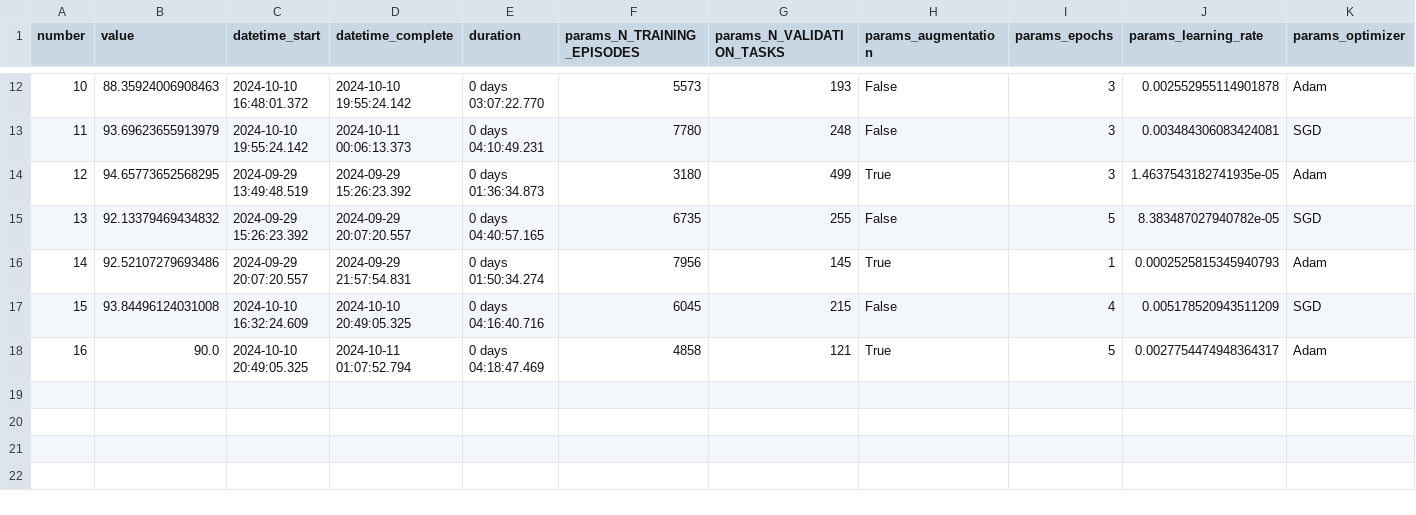
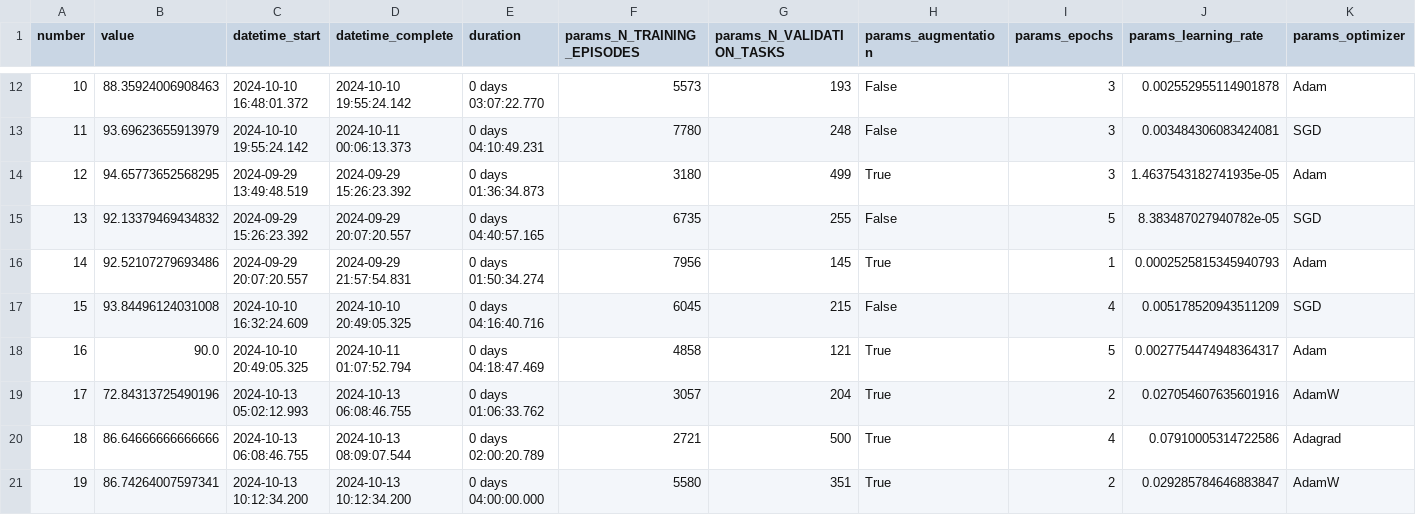
Before and after one commit to wildandr/optuna-databases, a CSV file: optuna_results.csv, drawn as a sheet; only a part is shown, gaps mark what is left out; rows hold the shown columns only; the diff names each change by its address in the sheet, - before the commit and + after, or states it on an @@ line.

Commit message:
Update optuna_results.csv

```diff
--- a/optuna_results.csv
+++ b/optuna_results.csv
+row 19: 17 | 72.84313725490196 | 2024-10-13 05:02:12.993 | 2024-10-13 06:08:46.755 | 0 days 01:06:33.762 | 3057 | 204 | True | 2 | 0.027054607635601916 | AdamW
+row 20: 18 | 86.64666666666666 | 2024-10-13 06:08:46.755 | 2024-10-13 08:09:07.544 | 0 days 02:00:20.789 | 2721 | 500 | True | 4 | 0.07910005314722586 | Adagrad
+row 21: 19 | 86.74264007597341 | 2024-10-13 10:12:34.200 | 2024-10-13 10:12:34.200 | 0 days 04:00:00.000 | 5580 | 351 | True | 2 | 0.029285784646883847 | AdamW
```
